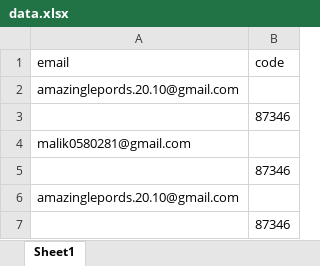
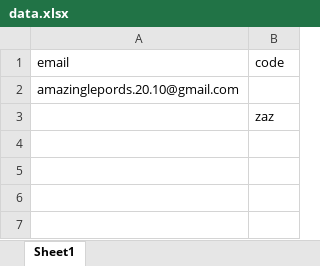
Before and after one commit to Malik12398/registration-form-v2, an Excel workbook: data.xlsx, sheet Sheet1, drawn as a sheet; values as stored, in another font and other column widths than the file's, no borders; the diff names each change by its address in the sheet, - before the commit and + after, or states it on an @@ line.

```diff
--- a/data.xlsx (sheet Sheet1)
+++ b/data.xlsx (sheet Sheet1)
-B3 (code): 87346
+B3 (code): zaz
-row 4: malik0580281@gmail.com
-row 5:  | 87346
-row 6: amazinglepords.20.10@gmail.com
-row 7:  | 87346
```
Also changed, not shown: 3 other files.
